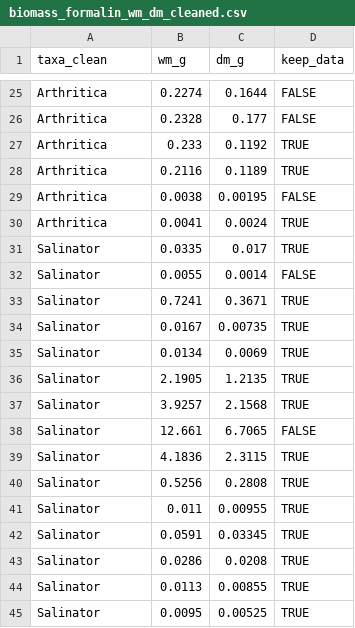
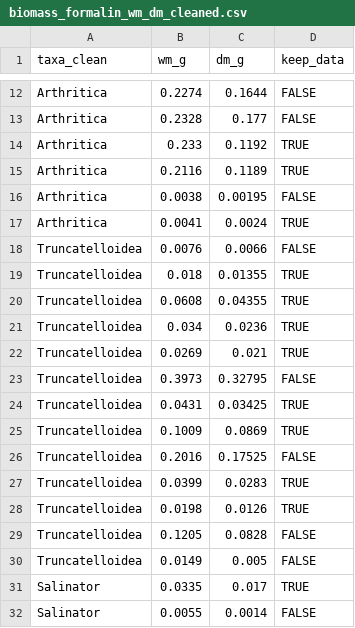
Before and after one commit to JoshNitschke/biomass_conversion, a CSV file: data/processed/formalin/wm_dm/biomass_formalin_wm_dm_cleaned.csv, drawn as a sheet; only a part is shown, gaps mark what is left out; the shorter side is filled out with more unchanged rows; the diff covers the shown part only; the diff names each change by its address in the sheet, - before the commit and + after, or states it on an @@ line.

```diff
--- a/data/processed/formalin/wm_dm/biomass_formalin_wm_dm_cleaned.csv
+++ b/data/processed/formalin/wm_dm/biomass_formalin_wm_dm_cleaned.csv
+row 18: Truncatelloidea | 0.0076 | 0.0066 | FALSE
+row 19: Truncatelloidea | 0.018 | 0.01355 | TRUE
+row 20: Truncatelloidea | 0.0608 | 0.04355 | TRUE
+row 21: Truncatelloidea | 0.034 | 0.0236 | TRUE
+row 22: Truncatelloidea | 0.0269 | 0.021 | TRUE
+row 23: Truncatelloidea | 0.3973 | 0.32795 | FALSE
+row 24: Truncatelloidea | 0.0431 | 0.03425 | TRUE
+row 25: Truncatelloidea | 0.1009 | 0.0869 | TRUE
+row 26: Truncatelloidea | 0.2016 | 0.17525 | FALSE
+row 27: Truncatelloidea | 0.0399 | 0.0283 | TRUE
+row 28: Truncatelloidea | 0.0198 | 0.0126 | TRUE
+row 29: Truncatelloidea | 0.1205 | 0.0828 | FALSE
+row 30: Truncatelloidea | 0.0149 | 0.005 | FALSE
```
Also changed, not shown: 13 removed rows elsewhere in this file, data/processed/ethanol/wm_dm/biomass_ethanol_wm_dm_cleaned.csv, output/ethanol/wm_dm/biomass_ratio_summary_ethanol_wm_dm.csv, 12 other files.
